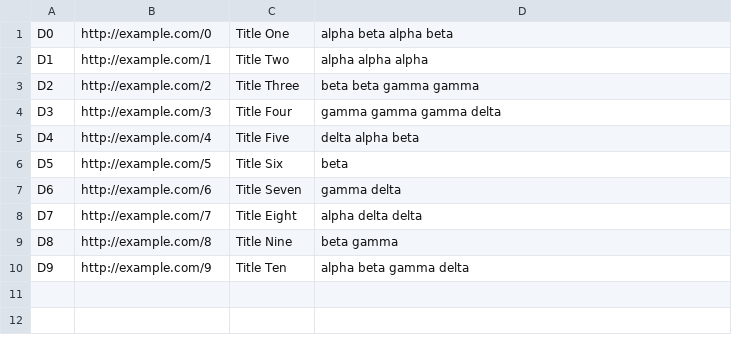
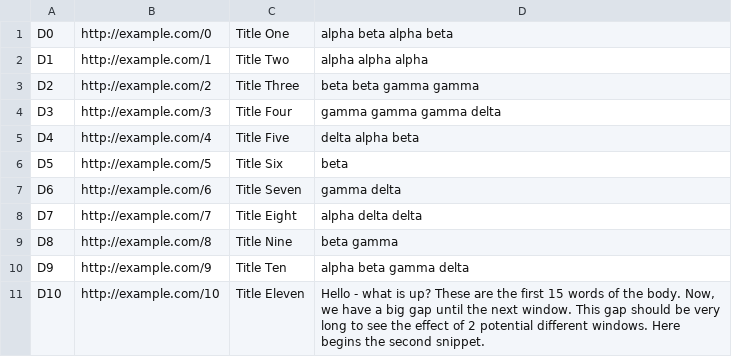
Before and after one commit to JanSkn/search-engine, a TSV file: src/backend/search_engine/index_builder/test_data/msmarco-docs.tsv, drawn as a sheet; the diff names each change by its address in the sheet, - before the commit and + after, or states it on an @@ line.

Commit message:
improved snippets and deployment

```diff
--- a/src/backend/search_engine/index_builder/test_data/msmarco-docs.tsv
+++ b/src/backend/search_engine/index_builder/test_data/msmarco-docs.tsv
+row 11: D10 | http://example.com/10 | Title Eleven | Hello - what is up? These are the first 15 words of the body. Now, we have a big gap until the next window. This gap should be very long to see the effect of 2 potential different windows. Here begins the second snippet.
```
Also changed, not shown: 10 other files.
